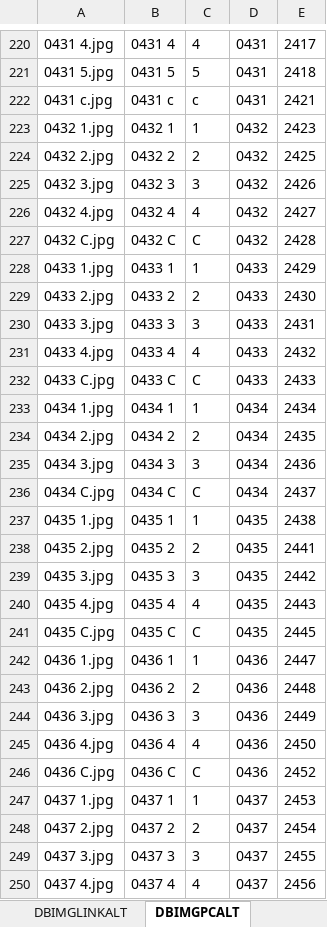
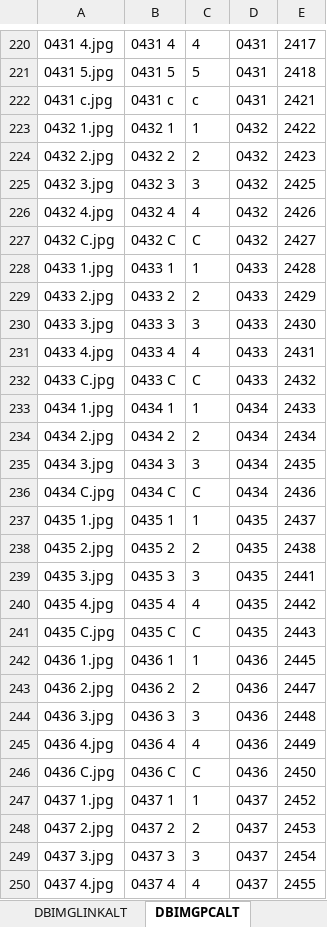
Before and after one commit to gesveen/Lekar-Automotriz, an Excel workbook: DB-Imagenes-Arr-AltVba.xlsm, sheet DBIMGPCALT, drawn as a sheet; only a part is shown, gaps mark what is left out; values as stored, in another font and other column widths than the file's, no borders; the diff covers the shown part only; the diff names each change by its address in the sheet, - before the commit and + after, or states it on an @@ line.

```diff
--- a/DB-Imagenes-Arr-AltVba.xlsm (sheet DBIMGPCALT)
+++ b/DB-Imagenes-Arr-AltVba.xlsm (sheet DBIMGPCALT)
-E223: 2423
+E223: 2422
-E224: 2425
+E224: 2423
-E225: 2426
+E225: 2425
-E226: 2427
+E226: 2426
-E227: 2428
+E227: 2427
-E228: 2429
+E228: 2428
-E229: 2430
+E229: 2429
-E230: 2431
+E230: 2430
-E231: 2432
+E231: 2431
-E232: 2433
+E232: 2432
-E233: 2434
+E233: 2433
-E234: 2435
+E234: 2434
-E235: 2436
+E235: 2435
-E236: 2437
+E236: 2436
-E237: 2438
+E237: 2437
-E238: 2441
+E238: 2438
-E239: 2442
+E239: 2441
-E240: 2443
+E240: 2442
-E241: 2445
+E241: 2443
-E242: 2447
+E242: 2445
-E243: 2448
+E243: 2447
-E244: 2449
+E244: 2448
-E245: 2450
+E245: 2449
-E246: 2452
+E246: 2450
-E247: 2453
+E247: 2452
-E248: 2454
+E248: 2453
-E249: 2455
+E249: 2454
-E250: 2456
+E250: 2455
```
Also changed, not shown: 20 added rows and 89 edited cells elsewhere in this sheet, sheet ALT1, sheet DBALT, sheet DBIMGLINKALT, formulas that keep their value.
